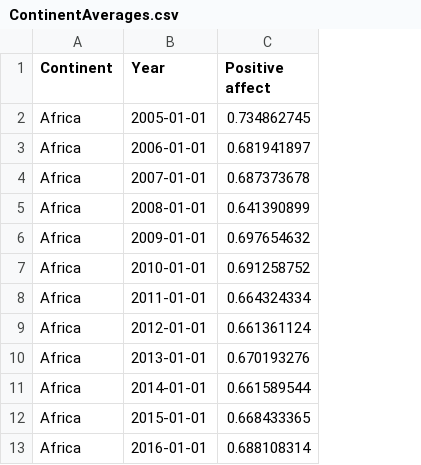
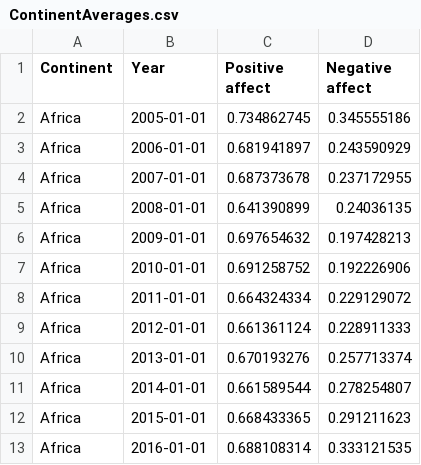
Before and after one commit to tobywinn/tobywinn.github.io, a CSV file: project/ContinentAverages.csv, drawn as a sheet; only a part is shown; the diff names each change by its address in the sheet, - before the commit and + after, or states it on an @@ line.

Commit message:
Update ContinentAverages.csv

```diff
--- a/project/ContinentAverages.csv
+++ b/project/ContinentAverages.csv
+column D (Negative affect), rows 2-13: 0.345555186 | 0.243590929 | 0.237172955 | 0.24036135 | 0.197428213 | 0.192226906 | 0.229129072 | 0.228911333 | 0.257713374 | 0.278254807 | 0.291211623 | 0.333121535
```
